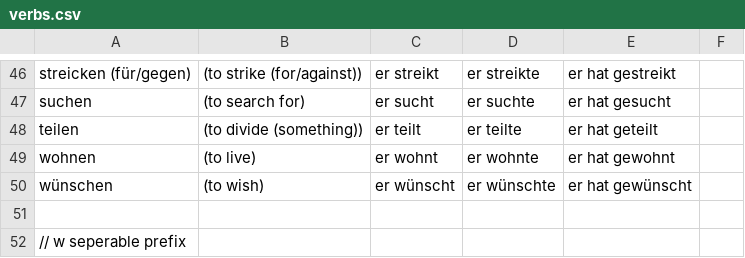
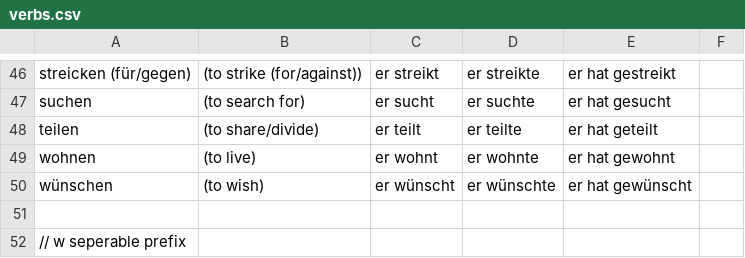
Before and after one commit to khipkin/konj, a CSV file: verbs.csv, drawn as a sheet; only a part is shown, gaps mark what is left out.

Commit message:
add more duolingo verbs

```diff
--- a/verbs.csv
+++ b/verbs.csv
@@ -47,3 +47,3 @@ streicken (für/gegen), (to strike (for/against)), er streikt, er streikte, er h
 suchen, (to search for), er sucht, er suchte, er hat gesucht
-teilen, (to divide (something)), er teilt, er teilte, er hat geteilt
+teilen, (to share/divide), er teilt, er teilte, er hat geteilt
 wohnen, (to live), er wohnt, er wohnte, er hat gewohnt
```
Also changed, not shown: unfinished_verbs.csv.
